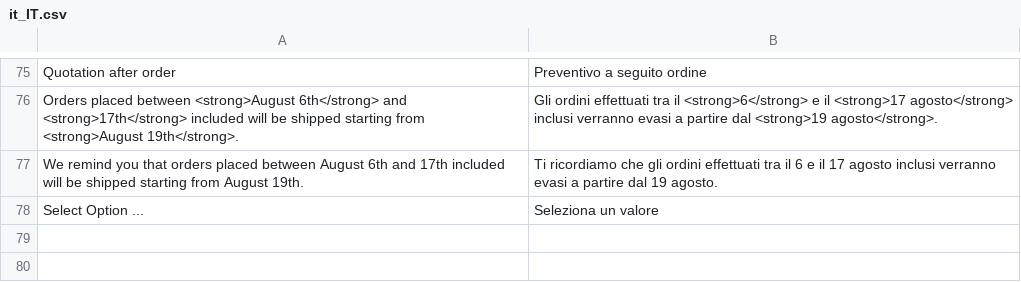
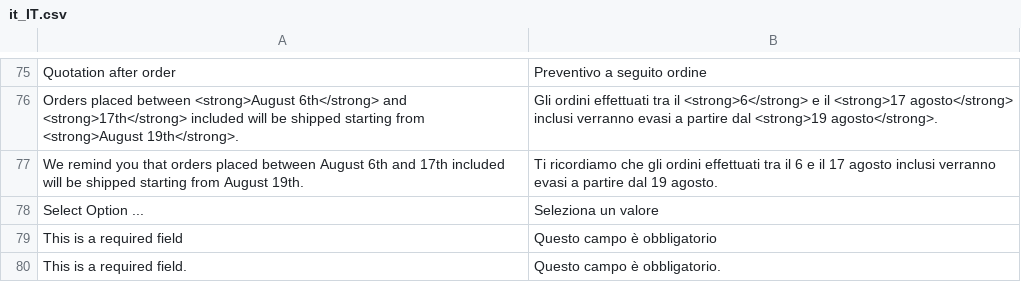
Before and after one commit to DATACOMDEV/LgkStore, a CSV file: app/code/Datacom/LgkStore/i18n/it_IT.csv, drawn as a sheet; only a part is shown, gaps mark what is left out; the diff names each change by its address in the sheet, - before the commit and + after, or states it on an @@ line.

```diff
--- a/app/code/Datacom/LgkStore/i18n/it_IT.csv
+++ b/app/code/Datacom/LgkStore/i18n/it_IT.csv
+row 79: This is a required field | Questo campo è obbligatorio
+row 80: This is a required field. | Questo campo è obbligatorio.
```
Also changed, not shown: 30 other files.
